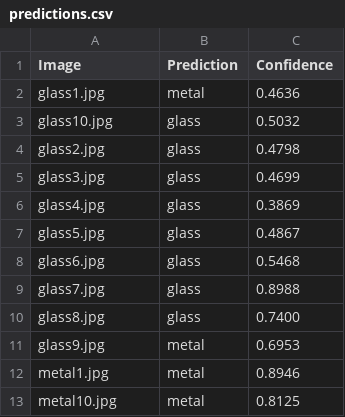
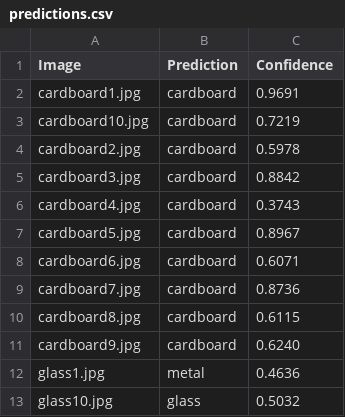
Before and after one commit to pkaran786/End-to-End-ML-Pipeline-for-Real-Time-Material-Classification-Scrap-Simulation-Challenge, a CSV file: results/predictions.csv, drawn as a sheet; only a part is shown; the shorter side is filled out with more unchanged rows; the diff names each change by its address in the sheet, - before the commit and + after, or states it on an @@ line.

Commit message:
Add files via upload

```diff
--- a/results/predictions.csv
+++ b/results/predictions.csv
+row 2: cardboard1.jpg | cardboard | 0.9691
+row 3: cardboard10.jpg | cardboard | 0.7219
+row 4: cardboard2.jpg | cardboard | 0.5978
+row 5: cardboard3.jpg | cardboard | 0.8842
+row 6: cardboard4.jpg | cardboard | 0.3743
+row 7: cardboard5.jpg | cardboard | 0.8967
+row 8: cardboard6.jpg | cardboard | 0.6071
+row 9: cardboard7.jpg | cardboard | 0.8736
+row 10: cardboard8.jpg | cardboard | 0.6115
+row 11: cardboard9.jpg | cardboard | 0.6240
```
